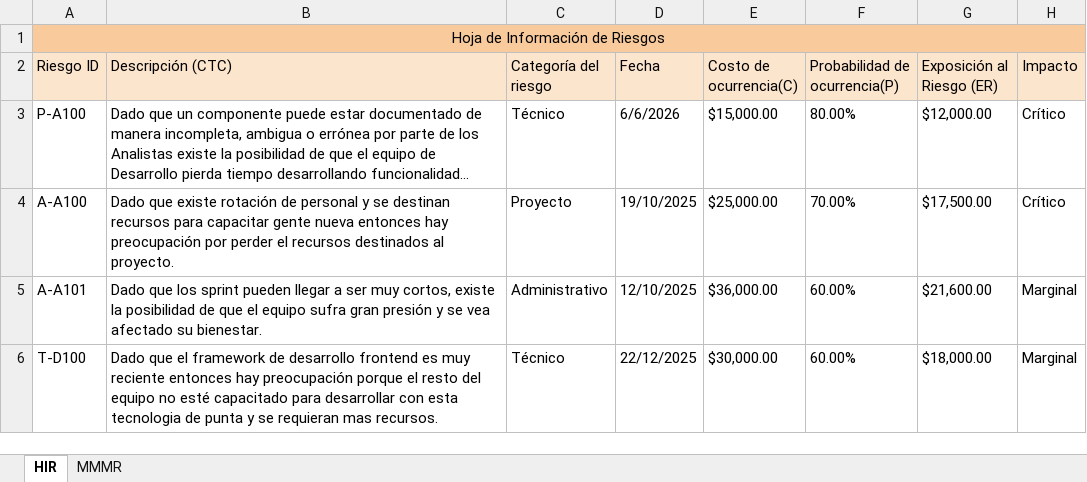
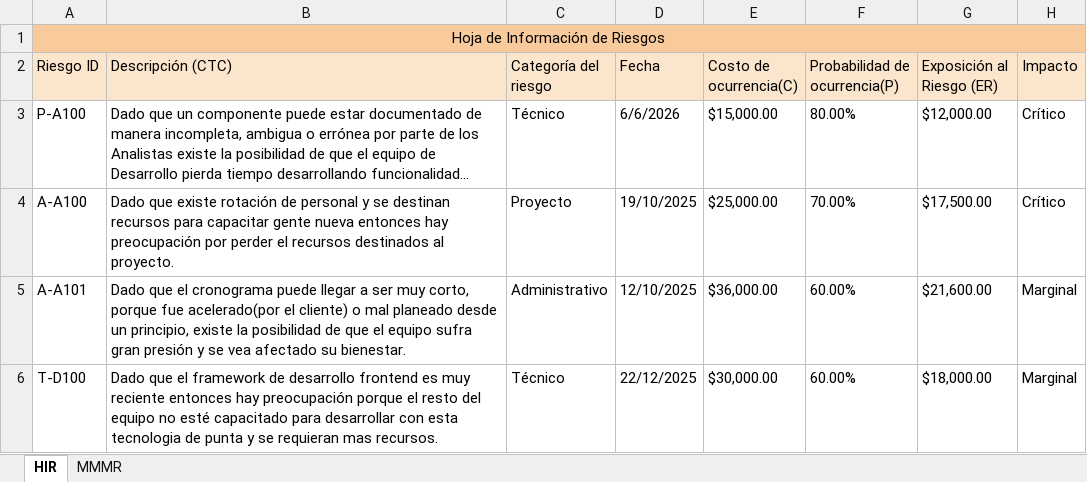
Before and after one commit to elelouch/TrabajoFinalAUS, an Excel workbook: propuesta/TemplateRiesgos.xlsx, sheet HIR, drawn as a sheet; only a part is shown; long unchanged cells end in …; values as stored, in another font and other column widths than the file's, no borders; charts and pictures not drawn; the diff covers the shown part only; the diff names each change by its address in the sheet, - before the commit and + after, or states it on an @@ line.

```diff
--- a/propuesta/TemplateRiesgos.xlsx (sheet HIR)
+++ b/propuesta/TemplateRiesgos.xlsx (sheet HIR)
-B5 (Descripción (CTC)): Dado que los sprint pueden llegar a ser muy cortos, existe la…
+B5 (Descripción (CTC)): Dado que el cronograma puede llegar a ser muy corto, porque fue acelerado(por el cliente) o mal planeado desde un principio, existe la…
```
Also changed, not shown: 1 removed row elsewhere in this sheet, sheet MMMR, charts or pictures, 1 other file.
